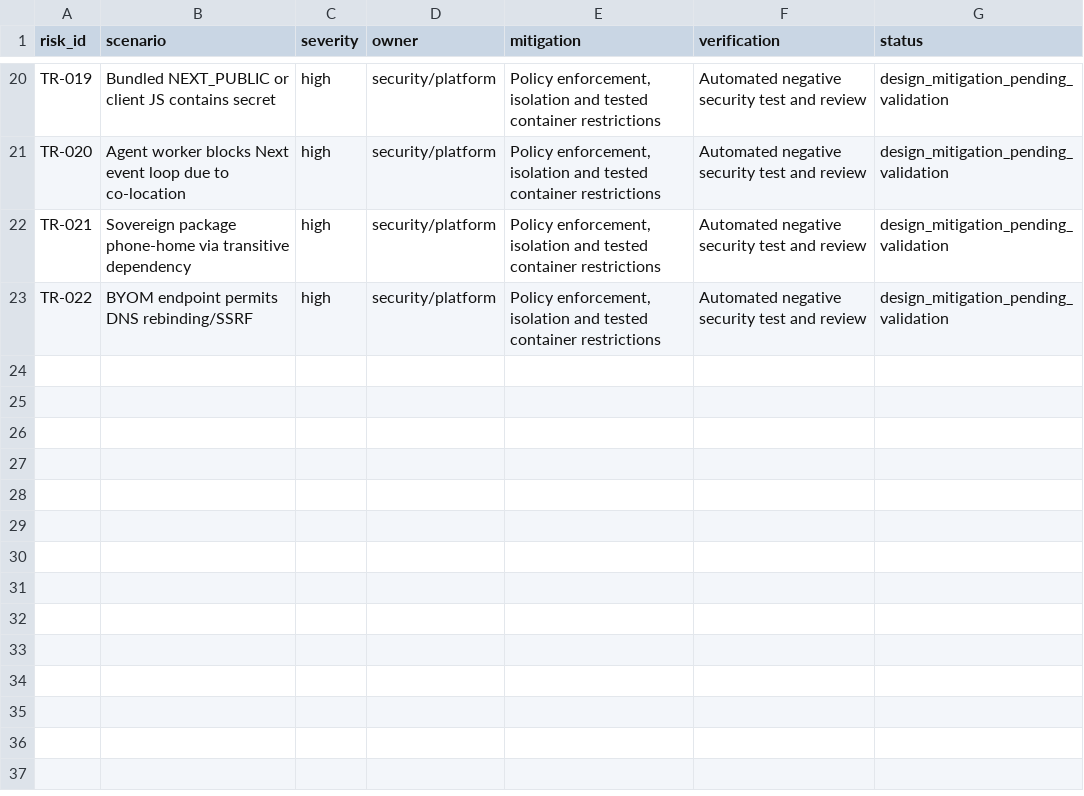
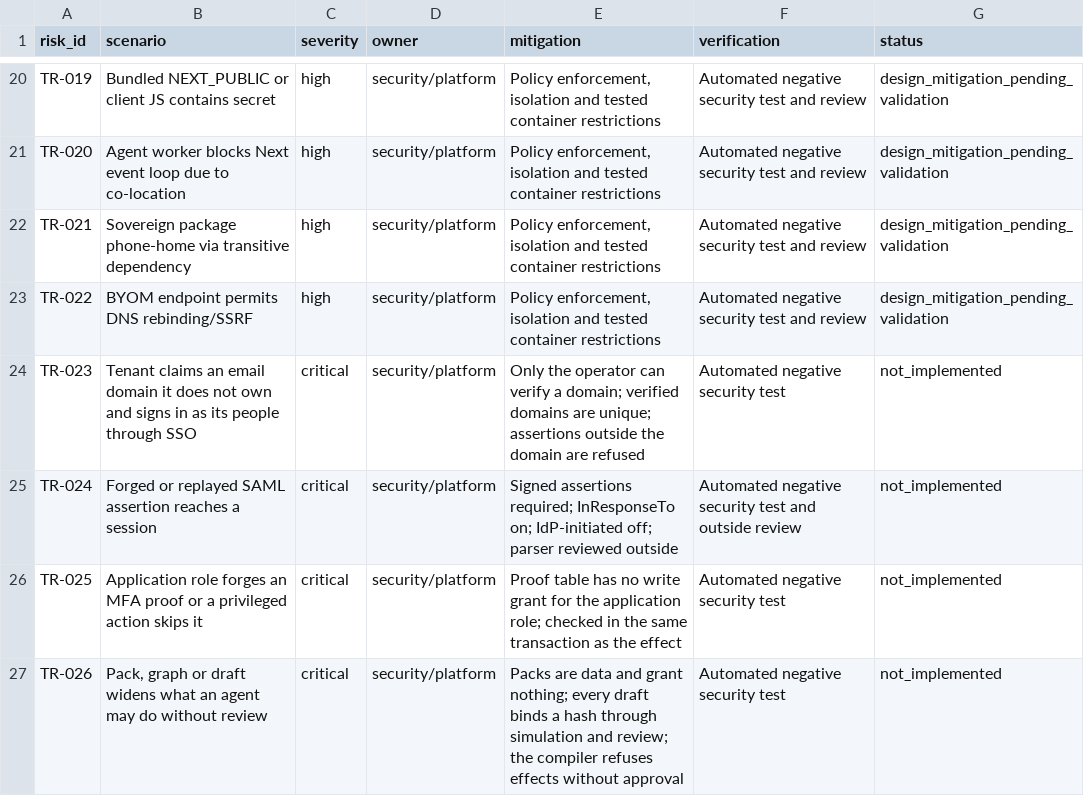
Before and after one commit to atmyielts/ensemus, a CSV file: docs/specifications/threat-register.csv, drawn as a sheet; only a part is shown, gaps mark what is left out; the diff names each change by its address in the sheet, - before the commit and + after, or states it on an @@ line.

```diff
--- a/docs/specifications/threat-register.csv
+++ b/docs/specifications/threat-register.csv
+row 24: TR-023 | Tenant claims an email domain it does not own and signs in as its people through SSO | critical | security/platform | Only the operator can verify a domain; verified domains are unique; assertions outside the domain are refused | Automated negative security test | not_implemented
+row 25: TR-024 | Forged or replayed SAML assertion reaches a session | critical | security/platform | Signed assertions required; InResponseTo on; IdP-initiated off; parser reviewed outside | Automated negative security test and outside review | not_implemented
+row 26: TR-025 | Application role forges an MFA proof or a privileged action skips it | critical | security/platform | Proof table has no write grant for the application role; checked in the same transaction as the effect | Automated negative security test | not_implemented
+row 27: TR-026 | Pack, graph or draft widens what an agent may do without review | critical | security/platform | Packs are data and grant nothing; every draft binds a hash through simulation and review; the compiler refuses effects without approval | Automated negative security test | not_implemented
```
Also changed, not shown: docs/specifications/qa-scenarios.csv, docs/specifications/traceability.csv, 28 other files.
